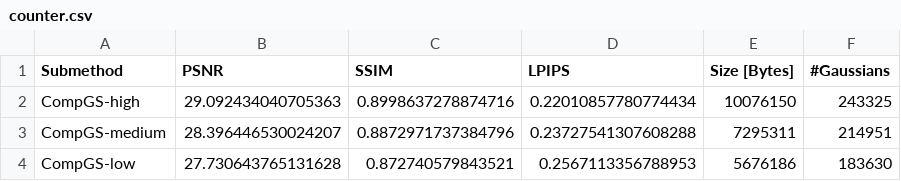
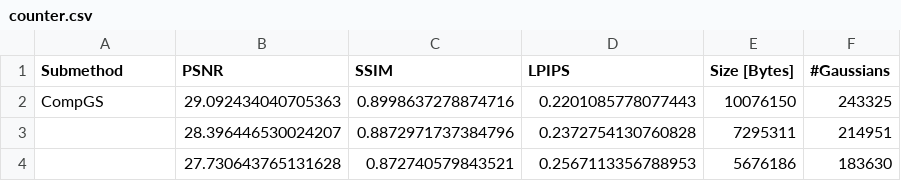
Before and after one commit to yindaheng98/CompGS, a CSV file: results/MipNeRF360/counter.csv, drawn as a sheet.

```diff
--- a/results/MipNeRF360/counter.csv
+++ b/results/MipNeRF360/counter.csv
@@ -1,4 +1,4 @@
 Submethod,PSNR,SSIM,LPIPS,Size [Bytes],#Gaussians
-CompGS-high,29.092434040705363,0.8998637278874716,0.22010857780774434,10076150,243325
-CompGS-medium,28.396446530024207,0.8872971737384796,0.23727541307608288,7295311,214951
-CompGS-low,27.730643765131628,0.872740579843521,0.2567113356788953,5676186,183630
+CompGS,29.092434040705363,0.8998637278874716,0.2201085778077443,10076150,243325
+,28.396446530024207,0.8872971737384796,0.2372754130760828,7295311,214951
+,27.730643765131628,0.872740579843521,0.2567113356788953,5676186,183630
```
Also changed, not shown: results/MipNeRF360/bicycle.csv, results/MipNeRF360/bonsai.csv, 10 other files.
